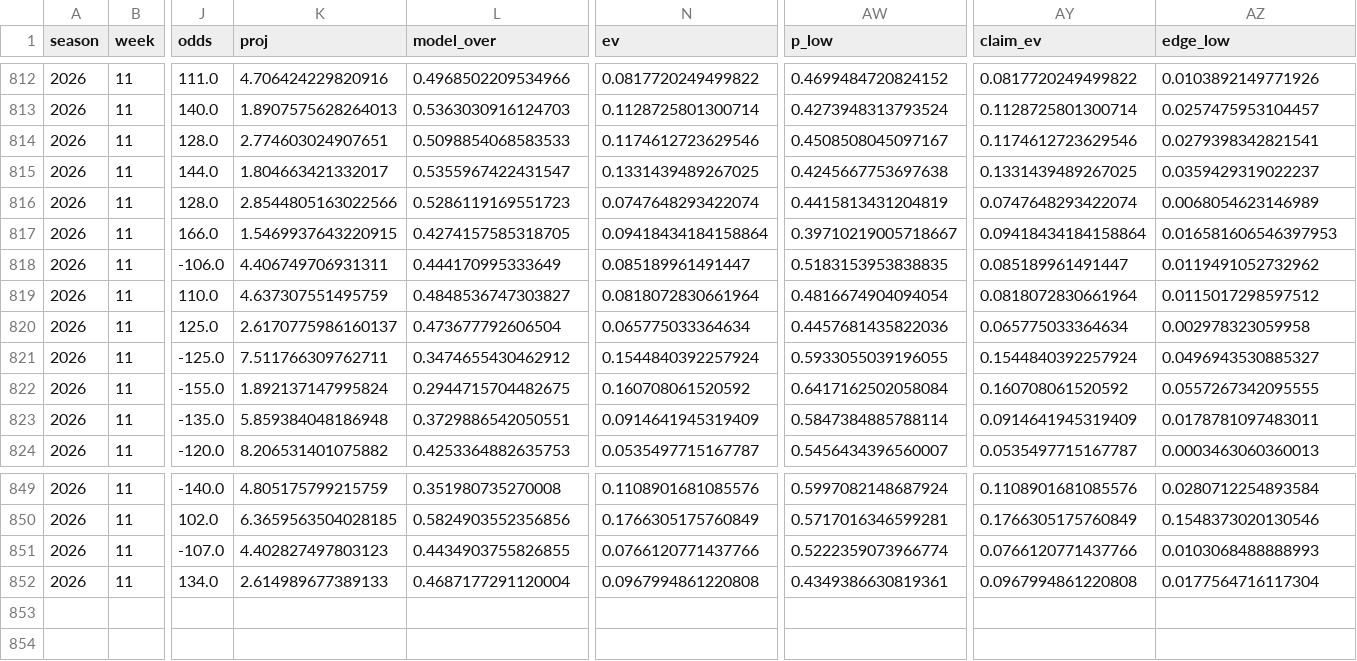
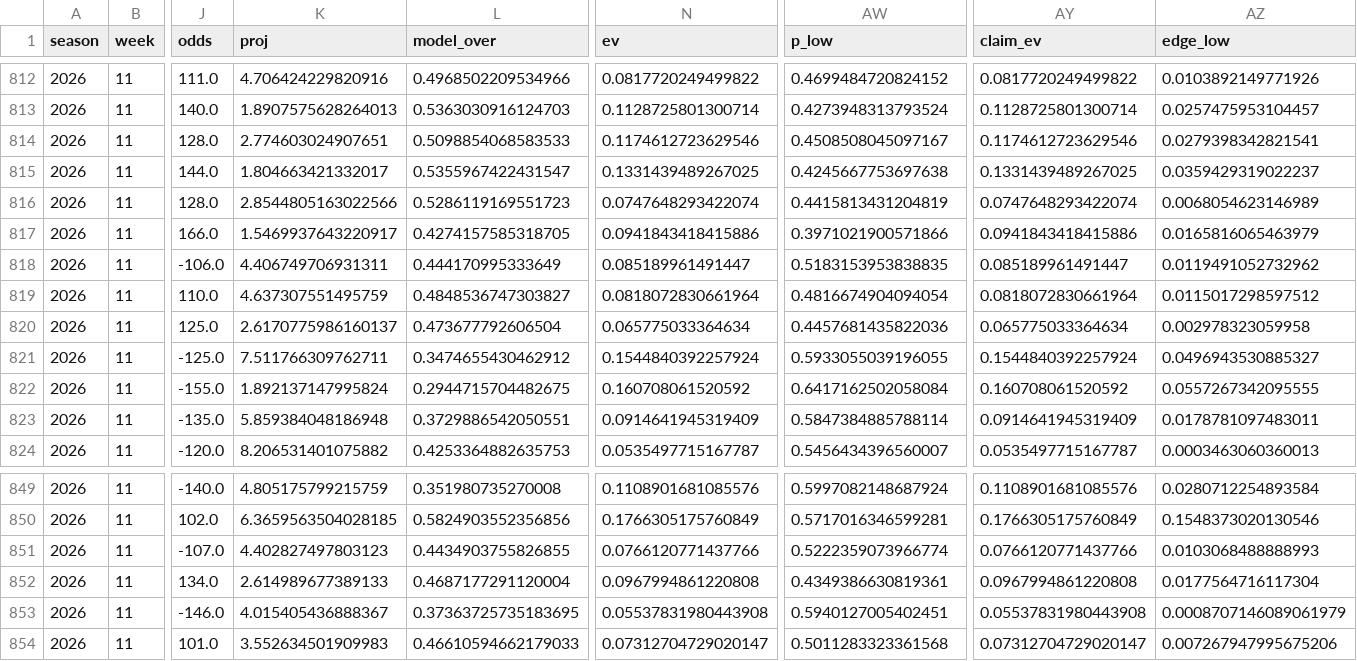
Before and after one commit to EvanDAmours/ArvellsStinkySlammerModel, a CSV file: data/picks.csv, drawn as a sheet; only a part is shown, gaps mark what is left out; rows hold the shown columns only; the diff names each change by its address in the sheet, - before the commit and + after, or states it on an @@ line.

Commit message:
Lines 2026-11-23T02:38

```diff
--- a/data/picks.csv
+++ b/data/picks.csv
-K817 (proj): 1.5469937643220915
+K817 (proj): 1.5469937643220917
-N817 (ev): 0.09418434184158864
+N817 (ev): 0.0941843418415886
-AW817 (p_low): 0.39710219005718667
+AW817 (p_low): 0.3971021900571866
-AY817 (claim_ev): 0.09418434184158864
+AY817 (claim_ev): 0.0941843418415886
-AZ817 (edge_low): 0.016581606546397953
+AZ817 (edge_low): 0.0165816065463979
+row 853: 2026 | 11 | -146.0 | 4.015405436888367 | 0.37363725735183695 | 0.05537831980443908 | 0.5940127005402451 | 0.05537831980443908 | 0.0008707146089061979
+row 854: 2026 | 11 | 101.0 | 3.552634501909983 | 0.46610594662179033 | 0.07312704729020147 | 0.5011283323361568 | 0.07312704729020147 | 0.007267947995675206
```
Also changed, not shown: data/sleepers.csv, 6 other files.
